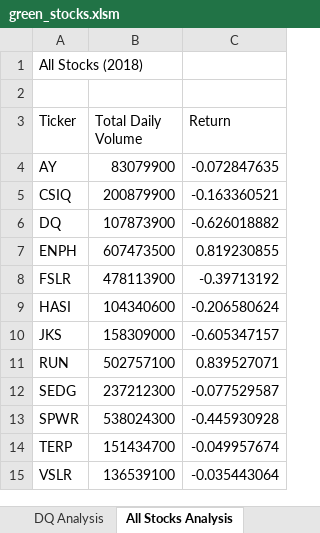
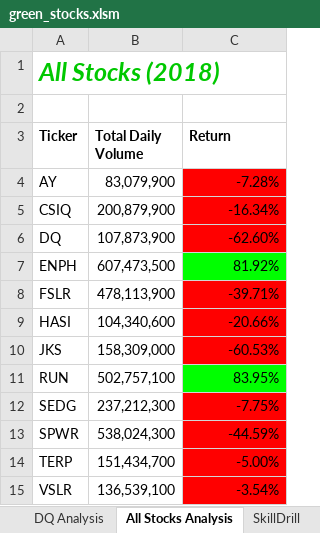
Before and after one commit to vasquez-cs/stock-analysis, an Excel workbook: green_stocks.xlsm, sheet All Stocks Analysis, drawn as a sheet; values as stored, in another font and other column widths than the file's, no borders; the diff names each change by its address in the sheet, - before the commit and + after, or states it on an @@ line.

Commit message:
Updated green_stocks.xlsm
Updates until skilldrill for 2.4.2

```diff
--- a/green_stocks.xlsm (sheet All Stocks Analysis)
+++ b/green_stocks.xlsm (sheet All Stocks Analysis)
+sheet tab: SkillDrill
@@ A1 bold: off → on, italic: off → on, text colour: black → #00C800, text size: larger @@
-A3:C3 bold: off
+A3:C3 bold: on
-B4 (Total Daily Volume): 83079900
+B4 (Total Daily Volume): 83,079,900
-C4 (Return): -0.072847635
+C4 (Return): -7.28%
-C4:C6 fill: none
+C4:C6 fill: #FF0000
-B5 (Total Daily Volume): 200879900
+B5 (Total Daily Volume): 200,879,900
-C5 (Return): -0.163360521
+C5 (Return): -16.34%
-B6 (Total Daily Volume): 107873900
+B6 (Total Daily Volume): 107,873,900
-C6 (Return): -0.626018882
+C6 (Return): -62.60%
-B7 (Total Daily Volume): 607473500
+B7 (Total Daily Volume): 607,473,500
-C7 (Return): 0.819230855
+C7 (Return): 81.92%
-C7 fill: none
+C7 fill: #00FF00
-B8 (Total Daily Volume): 478113900
+B8 (Total Daily Volume): 478,113,900
-C8 (Return): -0.39713192
+C8 (Return): -39.71%
-C8:C10 fill: none
+C8:C10 fill: #FF0000
-B9 (Total Daily Volume): 104340600
+B9 (Total Daily Volume): 104,340,600
-C9 (Return): -0.206580624
+C9 (Return): -20.66%
-B10 (Total Daily Volume): 158309000
+B10 (Total Daily Volume): 158,309,000
-C10 (Return): -0.605347157
+C10 (Return): -60.53%
-B11 (Total Daily Volume): 502757100
+B11 (Total Daily Volume): 502,757,100
-C11 (Return): 0.839527071
+C11 (Return): 83.95%
-C11 fill: none
+C11 fill: #00FF00
-B12 (Total Daily Volume): 237212300
+B12 (Total Daily Volume): 237,212,300
-C12 (Return): -0.077529587
+C12 (Return): -7.75%
-C12:C15 fill: none
+C12:C15 fill: #FF0000
-B13 (Total Daily Volume): 538024300
+B13 (Total Daily Volume): 538,024,300
-C13 (Return): -0.445930928
+C13 (Return): -44.59%
-B14 (Total Daily Volume): 151434700
+B14 (Total Daily Volume): 151,434,700
-C14 (Return): -0.049957674
+C14 (Return): -5.00%
-B15 (Total Daily Volume): 136539100
+B15 (Total Daily Volume): 136,539,100
-C15 (Return): -0.035443064
+C15 (Return): -3.54%
```
